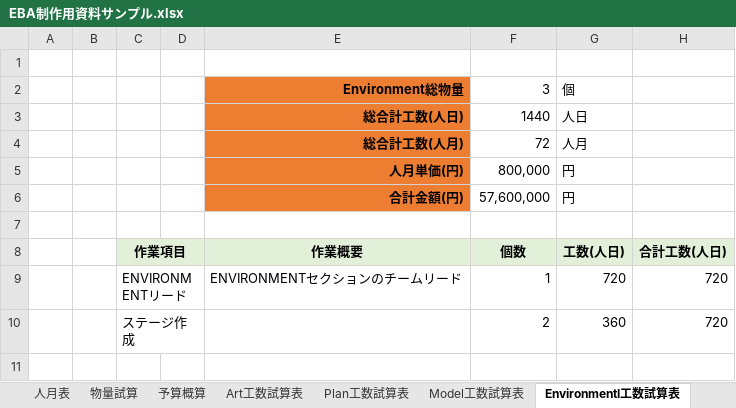
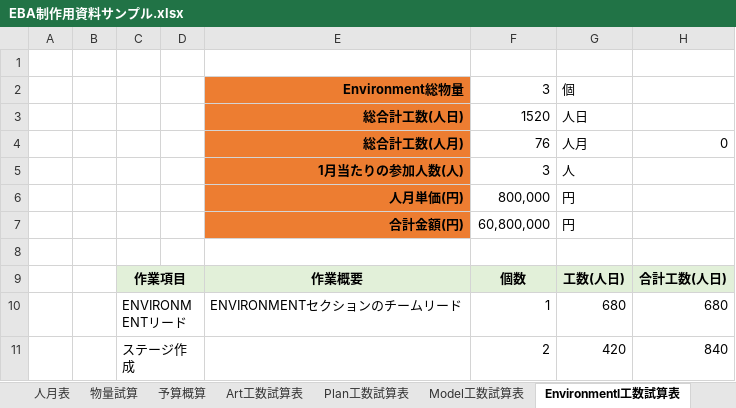
Before and after one commit to Ducks-Kaikuu/Validation, an Excel workbook: Project/EBA/EBA制作用資料サンプル.xlsx, sheet Environmentl工数試算表, drawn as a sheet; values as stored, in another font and other column widths than the file's, no borders; addresses are those after the commit; the diff names each change by its address in the sheet, - before the commit and + after, or states it on an @@ line.

```diff
--- a/Project/EBA/EBA制作用資料サンプル.xlsx (sheet Environmentl工数試算表)
+++ b/Project/EBA/EBA制作用資料サンプル.xlsx (sheet Environmentl工数試算表)
-F3: 1440
+F3: 1520
-F4: 72
+F4: 76
-H4: (empty)
+H4: 0
+row 5:  |  |  |  | 1月当たりの参加人数(人) | 3 | 人
-F7: 57,600,000
+F7: 60,800,000
-G10: 720
+G10: 680
-H10: 720
+H10: 680
-G11: 360
+G11: 420
-H11: 720
+H11: 840
```
Also changed, not shown: sheet 人月表, sheet Plan工数試算表, sheet 予算概算, sheet Art工数試算表, sheet その他工数試算表, sheet Motion工数試算表, 5 more sheets, formulas that keep their value, charts or pictures.
